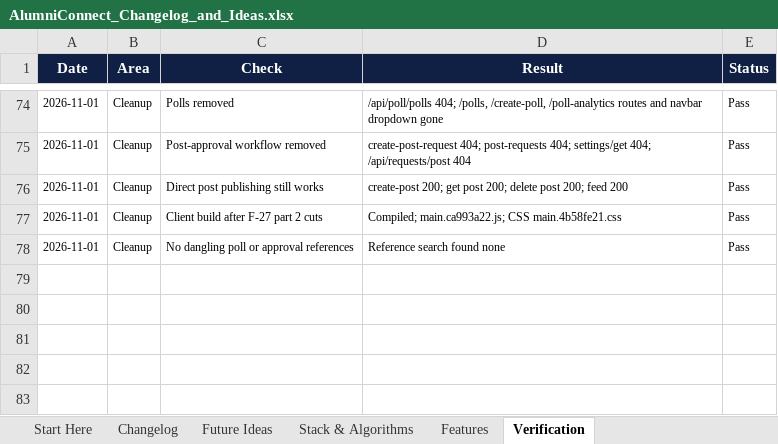
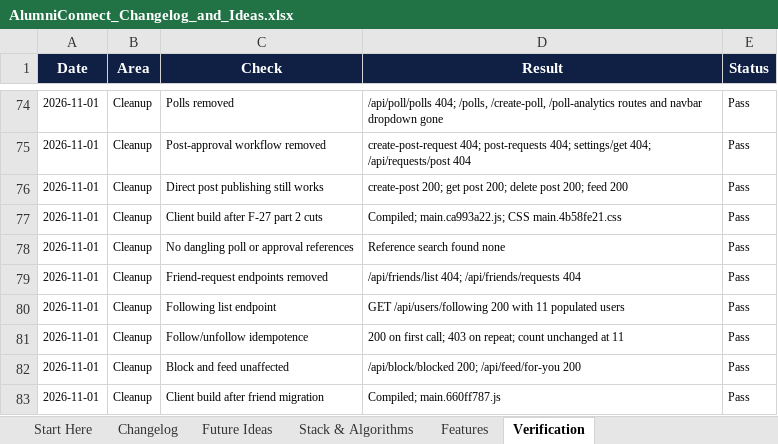
Before and after one commit to sathvikboina/alucon, an Excel workbook: AlumniConnect_Changelog_and_Ideas.xlsx, sheet Verification, drawn as a sheet; only a part is shown, gaps mark what is left out; values as stored, in another font and other column widths than the file's, no borders; the diff names each change by its address in the sheet, - before the commit and + after, or states it on an @@ line.

Commit message:
refactor(client,server): replace friend requests with the follow model
F-27 part 3. Friend requests duplicated the follow graph and coupled Messenger, CreateGroup, BlockList and Alumni Directory to a second social model.\n\n- Deleted the FriendRequest model, /api/friends routes and the friend-request socket event.\n- Added GET /api/users/following for the signed-in user.\n- Messenger's Friends tab is now Following; CreateGroup, BlockList and the chat menu use follow/unfollow.\n- Alumni Directory uses Follow/Following with the existing follow actions.\n- Removed the Requests, Sent and Discover tabs, their routes and the request badge.\n- Dropped the unused User.friends array.\n\nAlso fixed the follow endpoints: typed ObjectId refs, string-safe membership checks, and  so repeat calls cannot duplicate follows.\n\nVerified: following 200 (11 users), unfollow/follow 200 then 403 on repeat, removed friend endpoints 404, block and feed 200, production client build. Workbook updated.

```diff
--- a/AlumniConnect_Changelog_and_Ideas.xlsx (sheet Verification)
+++ b/AlumniConnect_Changelog_and_Ideas.xlsx (sheet Verification)
+row 79: 2026-11-01 | Cleanup | Friend-request endpoints removed | /api/friends/list 404; /api/friends/requests 404 | Pass
+row 80: 2026-11-01 | Cleanup | Following list endpoint | GET /api/users/following 200 with 11 populated users | Pass
+row 81: 2026-11-01 | Cleanup | Follow/unfollow idempotence | 200 on first call; 403 on repeat; count unchanged at 11 | Pass
+row 82: 2026-11-01 | Cleanup | Block and feed unaffected | /api/block/blocked 200; /api/feed/for-you 200 | Pass
+row 83: 2026-11-01 | Cleanup | Client build after friend migration | Compiled; main.660ff787.js | Pass
```
Also changed, not shown: sheet Changelog, 19 other files.
